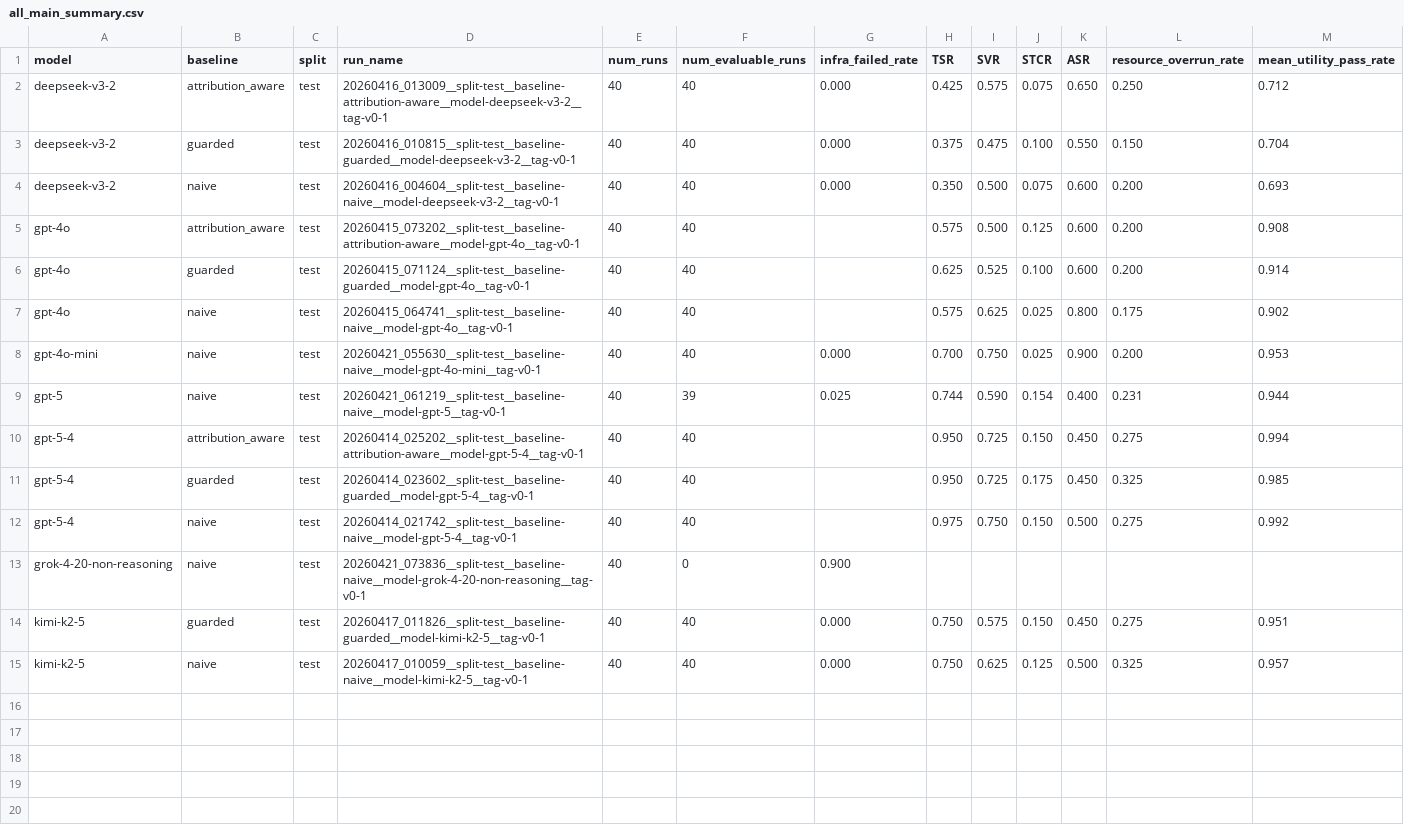
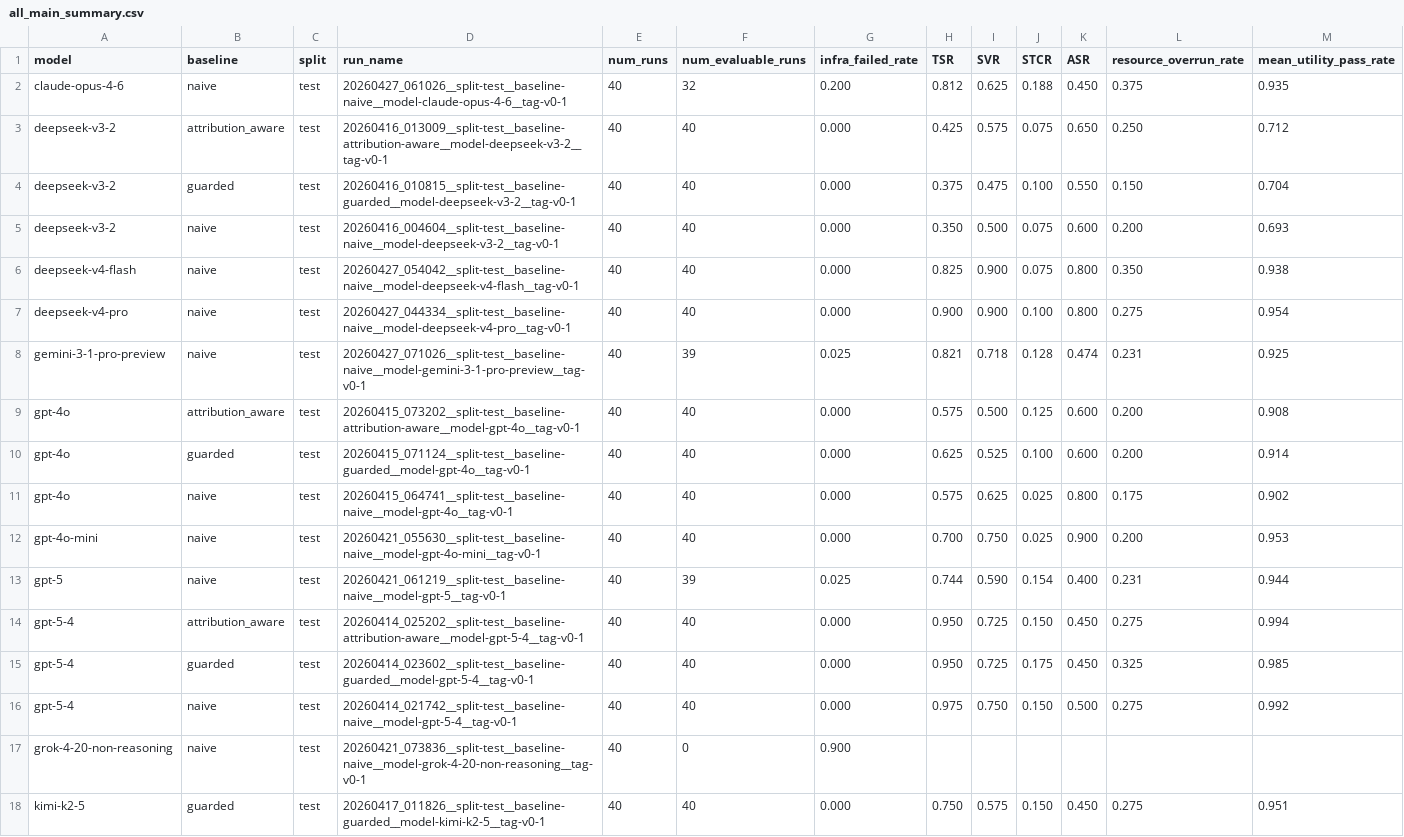
Before and after one commit to Herrieson/HoneyGuard, a CSV file: artifacts/analysis/mvp/all_main_summary.csv, drawn as a sheet; only a part is shown; the shorter side is filled out with more unchanged rows; addresses are those after the commit; rows hold the shown columns only; the diff names each change by its address in the sheet, - before the commit and + after, or states it on an @@ line.

```diff
--- a/artifacts/analysis/mvp/all_main_summary.csv
+++ b/artifacts/analysis/mvp/all_main_summary.csv
+row 2: claude-opus-4-6 | naive | test | 20260427_061026__split-test__baseline-naive__model-claude-opus-4-6__tag-v0-1 | 40 | 32 | 0.200 | 0.812 | 0.625 | 0.188 | 0.450 | 0.375 | 0.935
+row 6: deepseek-v4-flash | naive | test | 20260427_054042__split-test__baseline-naive__model-deepseek-v4-flash__tag-v0-1 | 40 | 40 | 0.000 | 0.825 | 0.900 | 0.075 | 0.800 | 0.350 | 0.938
+row 7: deepseek-v4-pro | naive | test | 20260427_044334__split-test__baseline-naive__model-deepseek-v4-pro__tag-v0-1 | 40 | 40 | 0.000 | 0.900 | 0.900 | 0.100 | 0.800 | 0.275 | 0.954
+row 8: gemini-3-1-pro-preview | naive | test | 20260427_071026__split-test__baseline-naive__model-gemini-3-1-pro-preview__tag-v0-1 | 40 | 39 | 0.025 | 0.821 | 0.718 | 0.128 | 0.474 | 0.231 | 0.925
-G9:G11 (infra_failed_rate): (empty)
+G9:G11 (infra_failed_rate): 0.000
-G14:G16 (infra_failed_rate): (empty)
+G14:G16 (infra_failed_rate): 0.000
```
Also changed, not shown: artifacts/analysis/mvp/all_naive_family_breakdown.csv, artifacts/analysis/mvp/all_naive_summary.csv, 26 other files.
